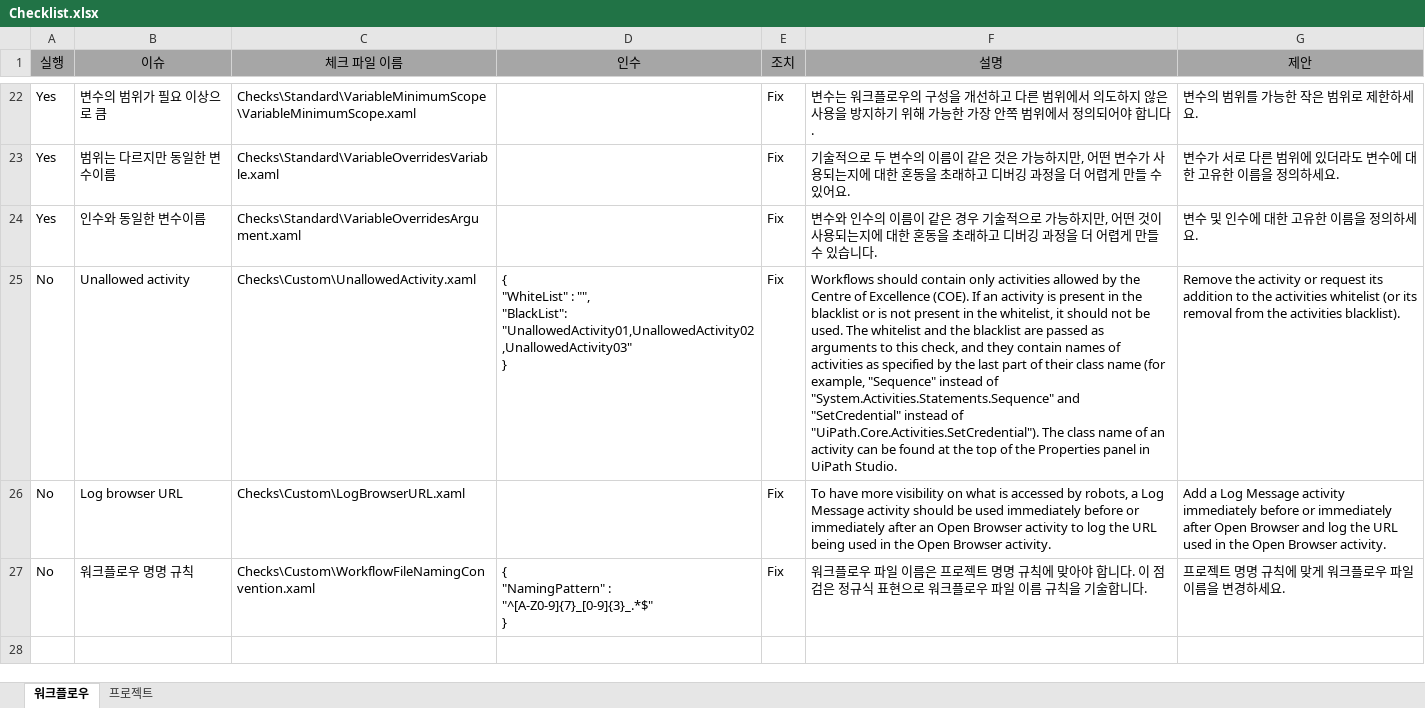
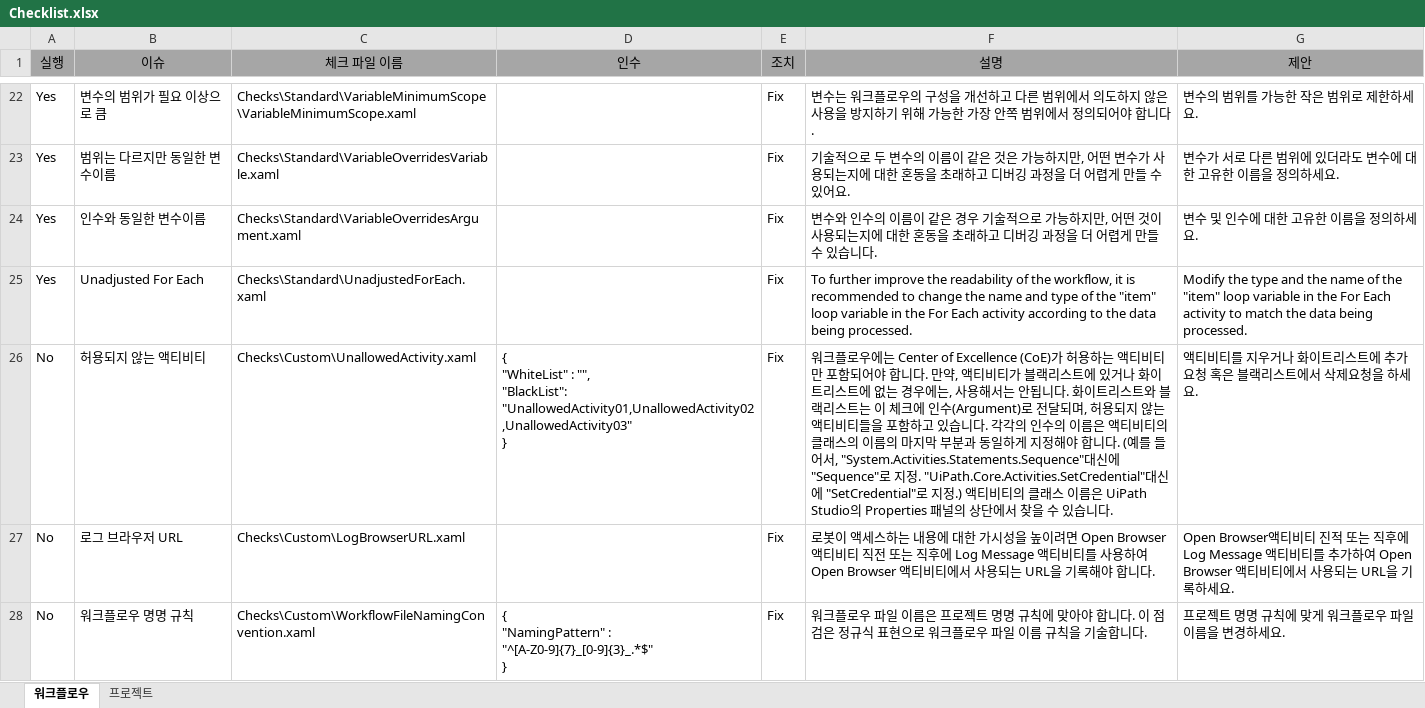
Before and after one commit to UiPath/Workflow-Inspector, an Excel workbook: Config/KO/Checklist.xlsx, sheet 워크플로우, drawn as a sheet; only a part is shown, gaps mark what is left out; values as stored, in another font and other column widths than the file's, no borders; addresses are those after the commit; the diff names each change by its address in the sheet, - before the commit and + after, or states it on an @@ line.

Commit message:
Add UnadjustedForEach check and change folder name from JP to JA

```diff
--- a/Config/KO/Checklist.xlsx (sheet 워크플로우)
+++ b/Config/KO/Checklist.xlsx (sheet 워크플로우)
+row 25: Yes | Unadjusted For Each | Checks\Standard\UnadjustedForEach.xaml |  | Fix | To further improve the readability of the workflow, it is recommended to change the name and type of the "item" loop variable in the For Each activity according to the data being processed. | Modify the type and the name of the "item" loop variable in the For Each activity to match the data being processed.
-B26 (이슈): Unallowed activity
+B26 (이슈): 허용되지 않는 액티비티
-F26 (설명): Workflows should contain only activities allowed by the Centre of Excellence (COE). If an activity is present in the blacklist or is not present in the whitelist, it should not be used. The whitelist and the blacklist are passed as arguments to this check, and they contain names of activities as specified by the last part of their class name (for example, "Sequence" instead of "System.Activities.Statements.Sequence" and "SetCredential" instead of "UiPath.Core.Activities.SetCredential"). The class name of an activity can be found at the top of the Properties panel in UiPath Studio.
+F26 (설명): 워크플로우에는 Center of Excellence (CoE)가 허용하는 액티비티만 포함되어야 합니다. 만약, 액티비티가 블랙리스트에 있거나 화이트리스트에 없는 경우에는, 사용해서는 안됩니다. 화이트리스트와 블랙리스트는 이 체크에 인수(Argument)로 전달되며, 허용되지 않는 액티비티들을 포함하고 있습니다. 각각의 인수의 이름은 액티비티의 클래스의 이름의 마지막 부분과 동일하게 지정해야 합니다. (예를 들어서, "System.Activities.Statements.Sequence"대신에 "Sequence"로 지정. "UiPath.Core.Activities.SetCredential"대신에 "SetCredential"로 지정.) 액티비티의 클래스 이름은 UiPath Studio의 Properties 패널의 상단에서 찾을 수 있습니다.
-G26 (제안): Remove the activity or request its addition to the activities whitelist (or its removal from the activities blacklist).
+G26 (제안): 액티비티를 지우거나 화이트리스트에 추가요청 혹은 블랙리스트에서 삭제요청을 하세요.
-B27 (이슈): Log browser URL
+B27 (이슈): 로그 브라우저 URL
-F27 (설명): To have more visibility on what is accessed by robots, a Log Message activity should be used immediately before or immediately after an Open Browser activity to log the URL being used in the Open Browser activity.
+F27 (설명): 로봇이 액세스하는 내용에 대한 가시성을 높이려면 Open Browser 액티비티 직전 또는 직후에 Log Message 액티비티를 사용하여 Open Browser 액티비티에서 사용되는 URL을 기록해야 합니다.
-G27 (제안): Add a Log Message activity immediately before or immediately after Open Browser and log the URL used in the Open Browser activity.
+G27 (제안): Open Browser액티비티 진적 또는 직후에 Log Message 액티비티를 추가하여 Open Browser 액티비티에서 사용되는 URL을 기록하세요.
```
Also changed, not shown: Config/EN/Checklist.xlsx, 5 other files.
